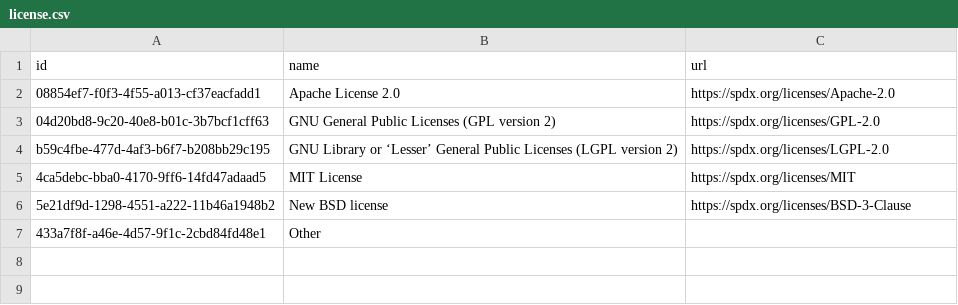
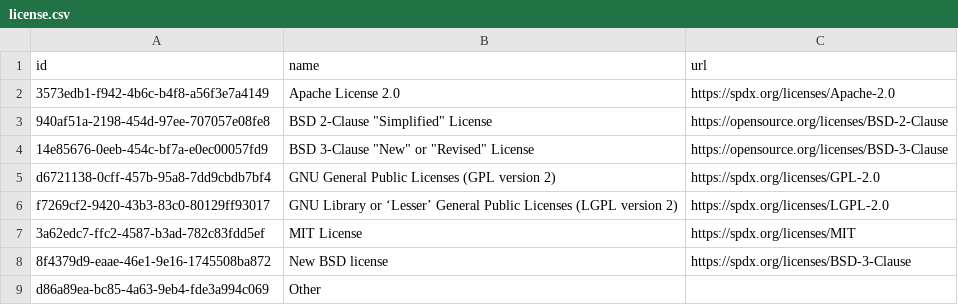
Before and after one commit to Heliophysics-Software-Search-Interface/hssi-website, a CSV file: django/website/config/db/license.csv, drawn as a sheet.

```diff
--- a/django/website/config/db/license.csv
+++ b/django/website/config/db/license.csv
@@ -1,7 +1,9 @@
 id,name,url
-08854ef7-f0f3-4f55-a013-cf37eacfadd1,Apache License 2.0,https://spdx.org/licenses/Apache-2.0
-04d20bd8-9c20-40e8-b01c-3b7bcf1cff63,GNU General Public Licenses (GPL version 2),https://spdx.org/licenses/GPL-2.0
-b59c4fbe-477d-4af3-b6f7-b208bb29c195,GNU Library or ‘Lesser’ General Public Licenses (LGPL version 2),https://spdx.org/licenses/LGPL-2.0
-4ca5debc-bba0-4170-9ff6-14fd47adaad5,MIT License,https://spdx.org/licenses/MIT
-5e21df9d-1298-4551-a222-11b46a1948b2,New BSD license,https://spdx.org/licenses/BSD-3-Clause
-433a7f8f-a46e-4d57-9f1c-2cbd84fd48e1,Other,
+3573edb1-f942-4b6c-b4f8-a56f3e7a4149,Apache License 2.0,https://spdx.org/licenses/Apache-2.0
+940af51a-2198-454d-97ee-707057e08fe8,"BSD 2-Clause ""Simplified"" License",https://opensource.org/licenses/BSD-2-Clause
+14e85676-0eeb-454c-bf7a-e0ec00057fd9,"BSD 3-Clause ""New"" or ""Revised"" License",https://opensource.org/licenses/BSD-3-Clause
+d6721138-0cff-457b-95a8-7dd9cbdb7bf4,GNU General Public Licenses (GPL version 2),https://spdx.org/licenses/GPL-2.0
+f7269cf2-9420-43b3-83c0-80129ff93017,GNU Library or ‘Lesser’ General Public Licenses (LGPL version 2),https://spdx.org/licenses/LGPL-2.0
+3a62edc7-ffc2-4587-b3ad-782c83fdd5ef,MIT License,https://spdx.org/licenses/MIT
+8f4379d9-eaae-46e1-9e16-1745508ba872,New BSD license,https://spdx.org/licenses/BSD-3-Clause
+d86a89ea-bc85-4a63-9eb4-fde3a994c069,Other,
```
Also changed, not shown: django/website/config/db/keyword.csv, django/website/config/db/operating_system.csv, 15 other files.
